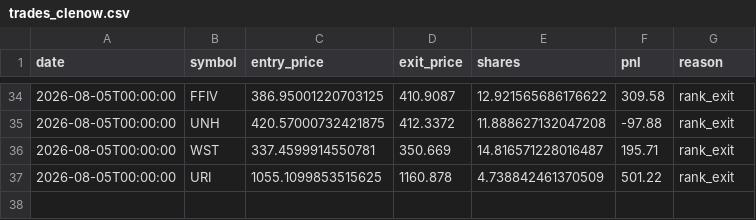
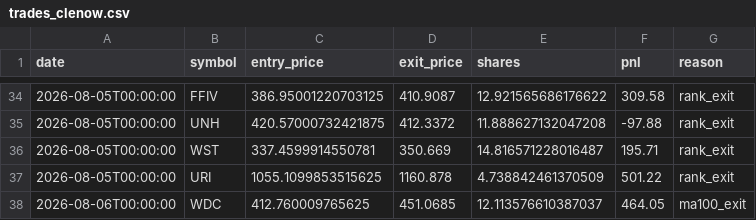
Before and after one commit to RelaxWide/QT, a CSV file: paper_trading/trades_clenow.csv, drawn as a sheet; only a part is shown, gaps mark what is left out.

```diff
--- a/paper_trading/trades_clenow.csv
+++ b/paper_trading/trades_clenow.csv
@@ -37 +37,2 @@ date,symbol,entry_price,exit_price,shares,pnl,reason
 2026-08-05T00:00:00,URI,1055.1099853515625,1160.878,4.738842461370509,501.22,rank_exit
+2026-08-06T00:00:00,WDC,412.760009765625,451.0685,12.113576610387037,464.05,ma100_exit
```
Also changed, not shown: paper_trading/daily_nav.csv, 4 other files.
